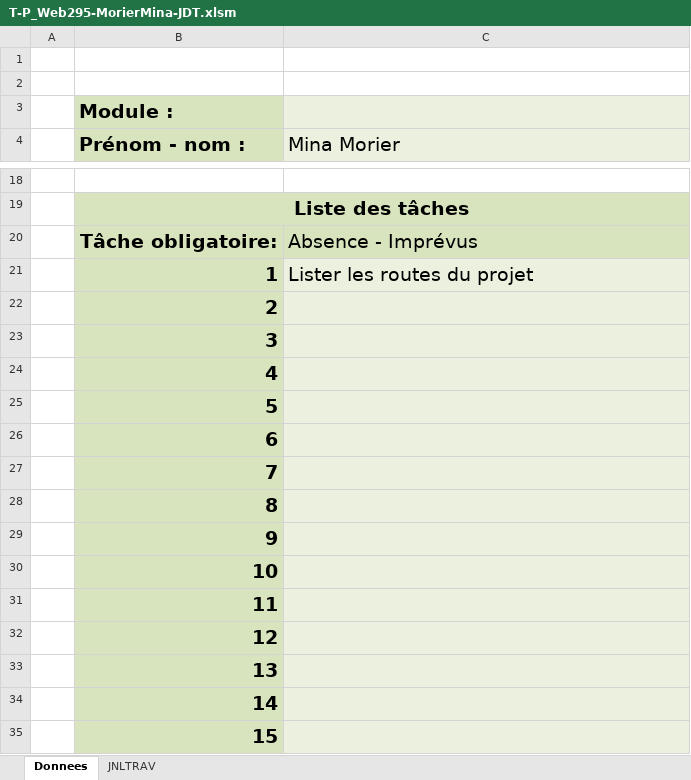
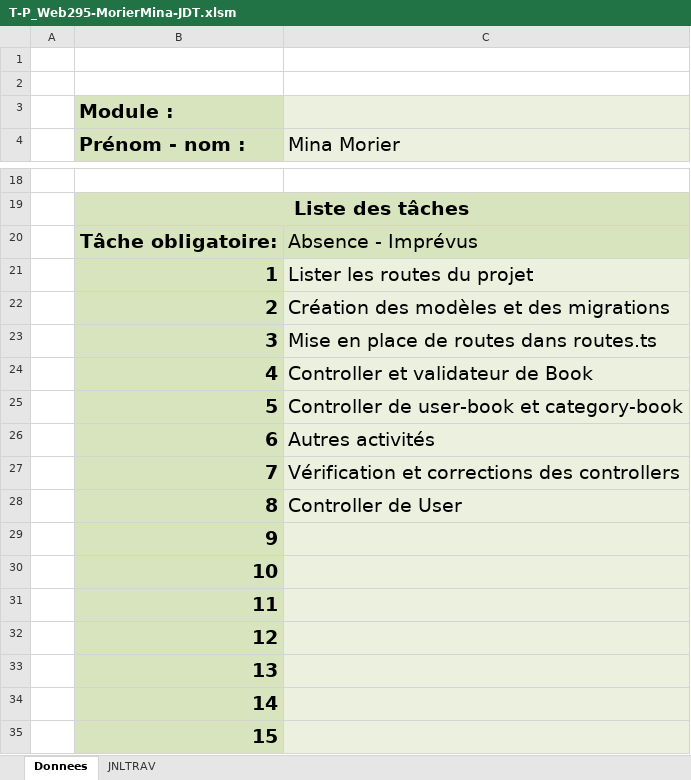
Before and after one commit to Fbrend23/P_Web-295, an Excel workbook: doc/JdT/T-P_Web295-MorierMina-JDT.xlsm, sheet Donnees, drawn as a sheet; only a part is shown, gaps mark what is left out; values as stored, in another font and other column widths than the file's, no borders; charts and pictures not drawn; the diff names each change by its address in the sheet, - before the commit and + after, or states it on an @@ line.

Commit message:
update(jdt mina)

```diff
--- a/doc/JdT/T-P_Web295-MorierMina-JDT.xlsm (sheet Donnees)
+++ b/doc/JdT/T-P_Web295-MorierMina-JDT.xlsm (sheet Donnees)
-C22 (Mina Morier): (empty)
+C22 (Mina Morier): Création des modèles et des migrations
-C23 (Mina Morier): (empty)
+C23 (Mina Morier): Mise en place de routes dans routes.ts
-C24 (Mina Morier): (empty)
+C24 (Mina Morier): Controller et validateur de Book
-C25 (Mina Morier): (empty)
+C25 (Mina Morier): Controller de user-book et category-book
-C26 (Mina Morier): (empty)
+C26 (Mina Morier): Autres activités
-C27 (Mina Morier): (empty)
+C27 (Mina Morier): Vérification et corrections des controllers
-C28 (Mina Morier): (empty)
+C28 (Mina Morier): Controller de User
```
Also changed, not shown: sheet JNLTRAV, charts or pictures.
